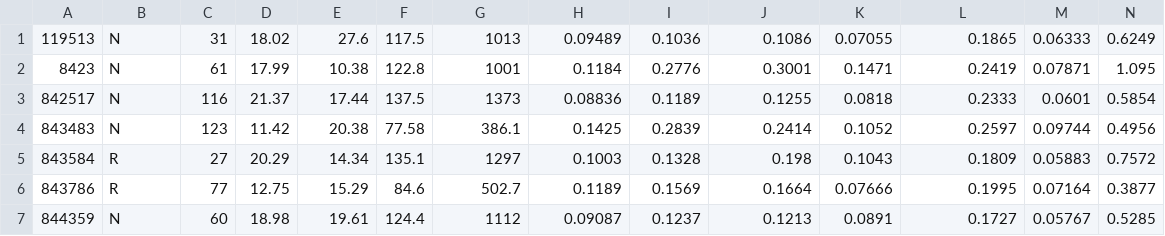
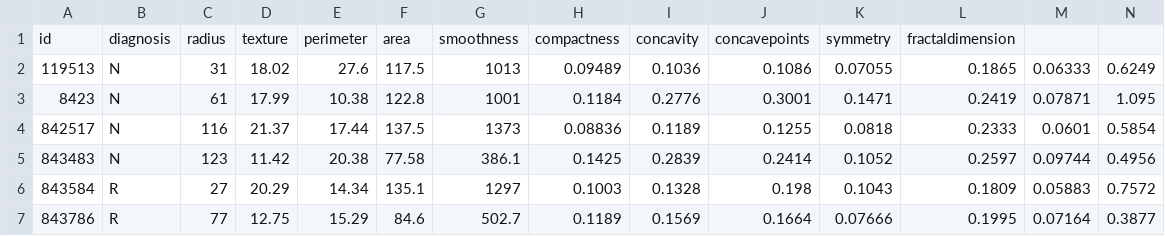
Before and after one commit to laerkesaura/Assignment2, a CSV file: wpbc.data.csv, drawn as a sheet; only a part is shown; the shorter side is filled out with more unchanged rows; rows hold the shown columns only; the diff names each change by its address in the sheet, - before the commit and + after, or states it on an @@ line.

Commit message:
Update wpbc.data.csv

```diff
--- a/wpbc.data.csv
+++ b/wpbc.data.csv
+row 1: id | diagnosis | radius | texture | perimeter | area | smoothness | compactness | concavity | concavepoints | symmetry | fractaldimension
```
